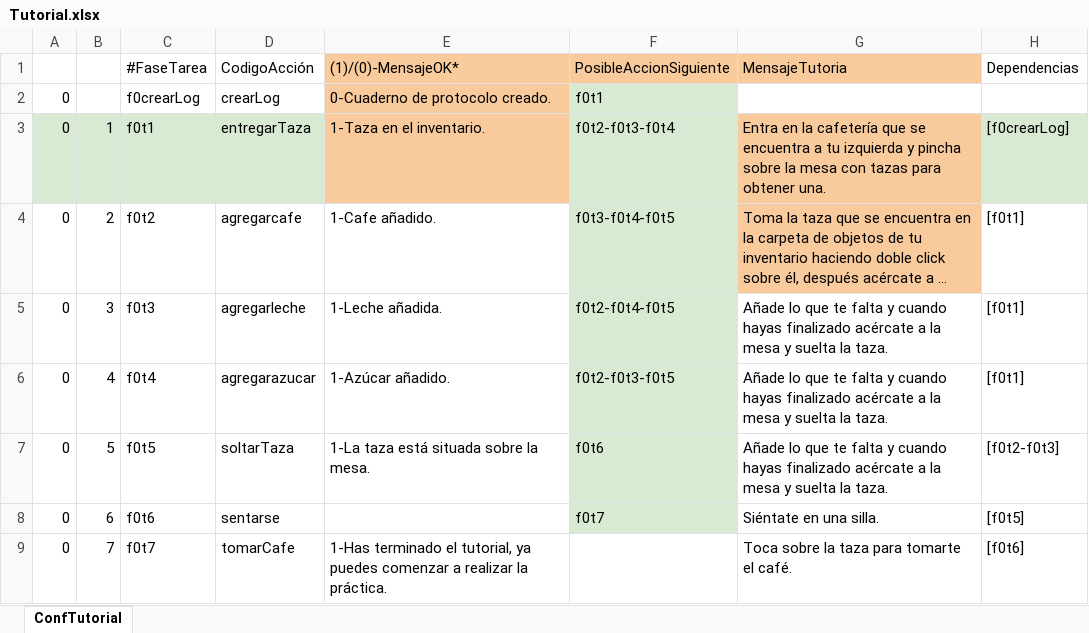
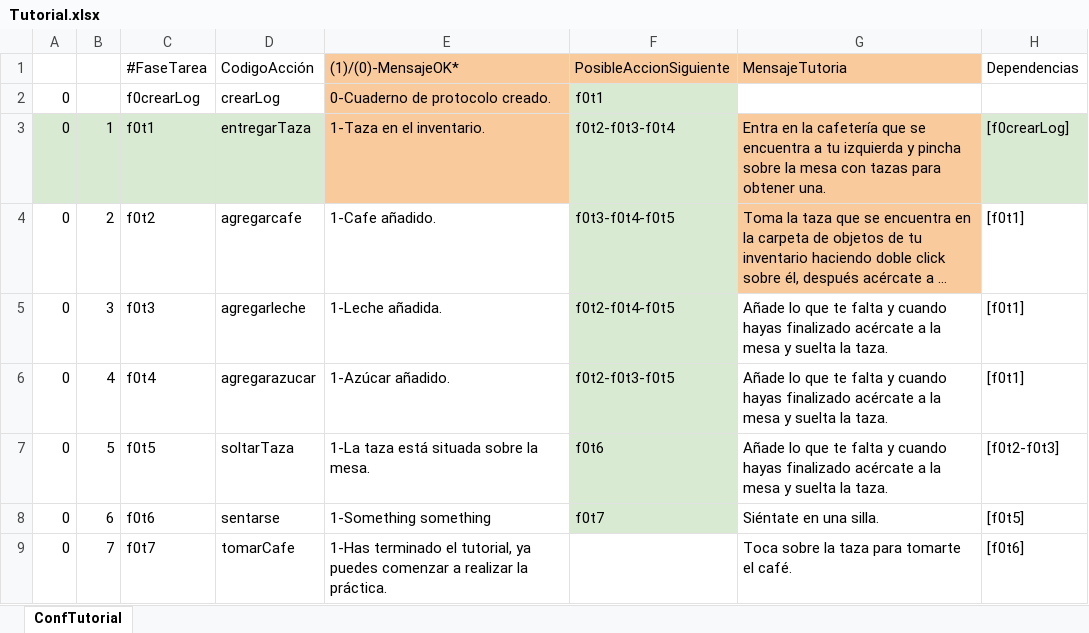
Before and after one commit to driofrio/decoITS, an Excel workbook: DomainConf/Tutorial.xlsx, sheet ConfTutorial, drawn as a sheet; only a part is shown; long unchanged cells end in …; values as stored, in another font and other column widths than the file's, no borders; the diff names each change by its address in the sheet, - before the commit and + after, or states it on an @@ line.

```diff
--- a/DomainConf/Tutorial.xlsx (sheet ConfTutorial)
+++ b/DomainConf/Tutorial.xlsx (sheet ConfTutorial)
-E8 ((1)/(0)-MensajeOK*): (empty)
+E8 ((1)/(0)-MensajeOK*): 1-Something something
```
Also changed, not shown: 9 other files.
